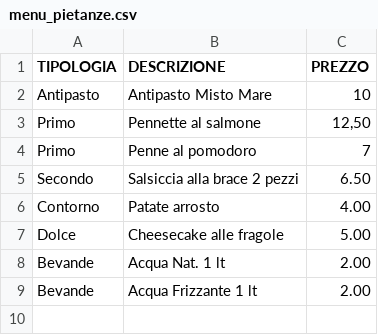
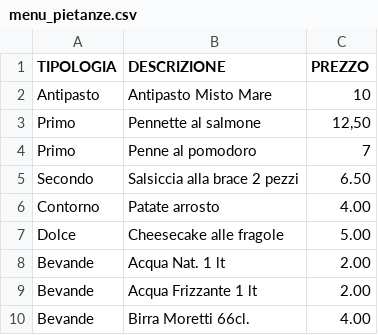
Before and after one commit to UserH725/comande-ristorante, a CSV file: menu_pietanze.csv, drawn as a sheet; the diff names each change by its address in the sheet, - before the commit and + after, or states it on an @@ line.

Commit message:
Aggiornato menu pietanze

```diff
--- a/menu_pietanze.csv
+++ b/menu_pietanze.csv
+row 10: Bevande | Birra Moretti 66cl. | 4.00
```
